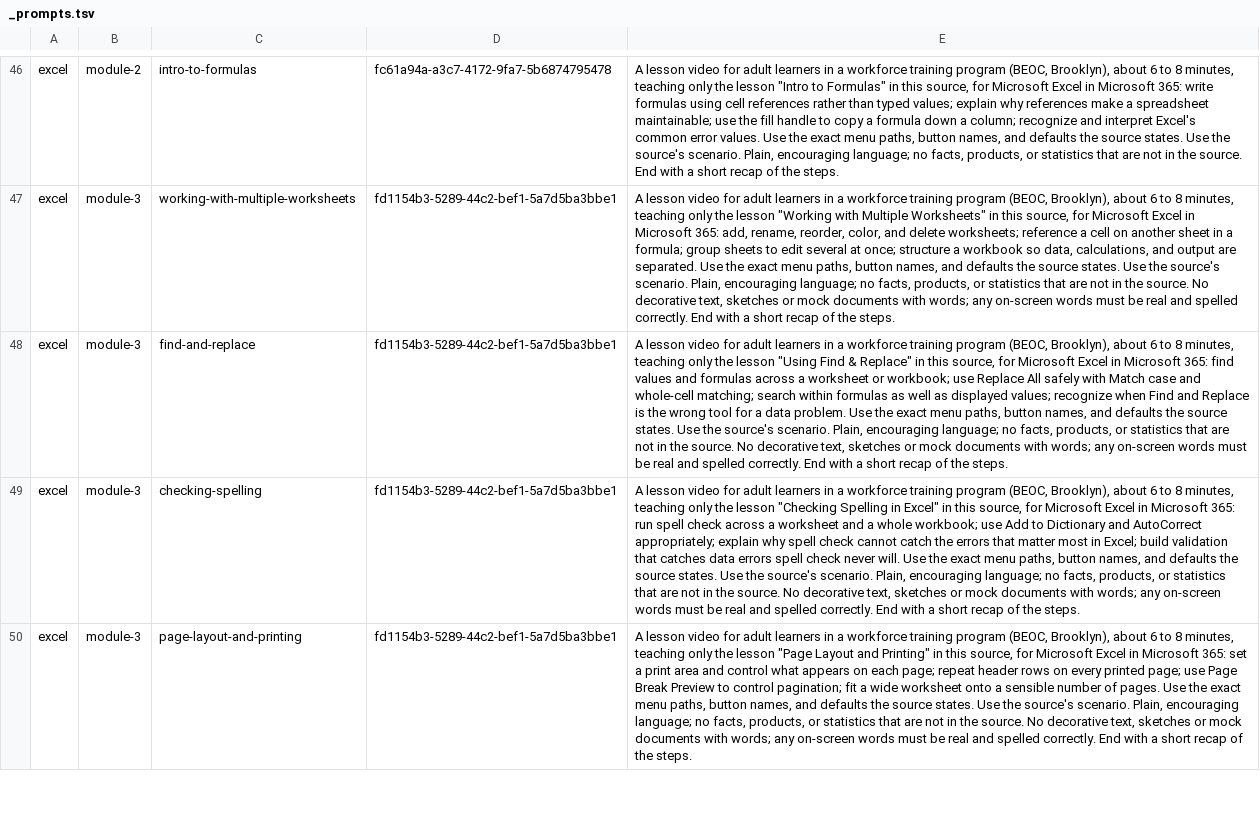
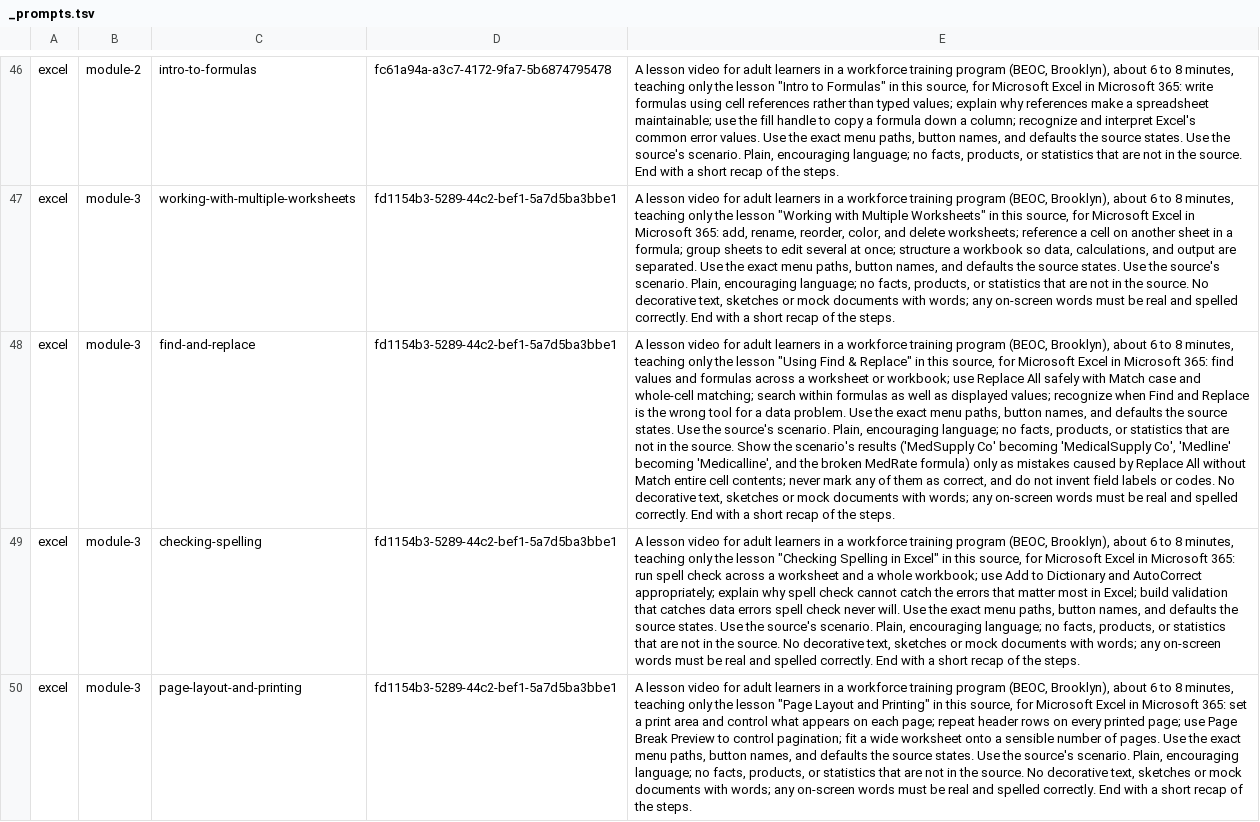
Before and after one commit to mrodavis/beoc-digital-portal, a TSV file: _prompts.tsv, drawn as a sheet; only a part is shown, gaps mark what is left out; the diff names each change by its address in the sheet, - before the commit and + after, or states it on an @@ line.

```diff
--- a/_prompts.tsv
+++ b/_prompts.tsv
-E48: …the source. No decorative…
+E48: …the source. Show the scenario's results ('MedSupply Co' becoming 'MedicalSupply Co', 'Medline' becoming 'Medicalline', and the broken MedRate formula) only as mistakes caused by Replace All without Match entire cell contents; never mark any of them as correct, and do not invent field labels or codes. No decorative…
```
